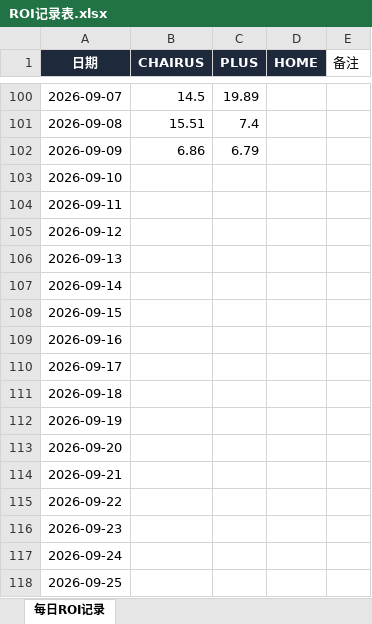
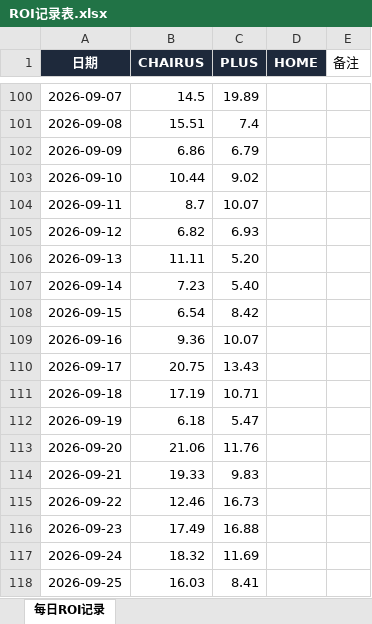
Before and after one commit to victor-jiao/chairus-dashboard, an Excel workbook: ROI记录表.xlsx, sheet 每日ROI记录, drawn as a sheet; only a part is shown, gaps mark what is left out; values as stored, in another font and other column widths than the file's, no borders; the diff covers the shown part only; the diff names each change by its address in the sheet, - before the commit and + after, or states it on an @@ line.

Commit message:
feat: sync daily data through Sep 30, video metrics and Sep ROI

```diff
--- a/ROI记录表.xlsx (sheet 每日ROI记录)
+++ b/ROI记录表.xlsx (sheet 每日ROI记录)
-B103 (CHAIRUS): (empty)
+B103 (CHAIRUS): 10.44
-C103 (PLUS): (empty)
+C103 (PLUS): 9.02
-B104 (CHAIRUS): (empty)
+B104 (CHAIRUS): 8.7
-C104 (PLUS): (empty)
+C104 (PLUS): 10.07
-B105 (CHAIRUS): (empty)
+B105 (CHAIRUS): 6.82
-C105 (PLUS): (empty)
+C105 (PLUS): 6.93
-B106 (CHAIRUS): (empty)
+B106 (CHAIRUS): 11.11
-C106 (PLUS): (empty)
+C106 (PLUS): 5.20
-B107 (CHAIRUS): (empty)
+B107 (CHAIRUS): 7.23
-C107 (PLUS): (empty)
+C107 (PLUS): 5.40
-B108 (CHAIRUS): (empty)
+B108 (CHAIRUS): 6.54
-C108 (PLUS): (empty)
+C108 (PLUS): 8.42
-B109 (CHAIRUS): (empty)
+B109 (CHAIRUS): 9.36
-C109 (PLUS): (empty)
+C109 (PLUS): 10.07
-B110 (CHAIRUS): (empty)
+B110 (CHAIRUS): 20.75
-C110 (PLUS): (empty)
+C110 (PLUS): 13.43
-B111 (CHAIRUS): (empty)
+B111 (CHAIRUS): 17.19
-C111 (PLUS): (empty)
+C111 (PLUS): 10.71
-B112 (CHAIRUS): (empty)
+B112 (CHAIRUS): 6.18
-C112 (PLUS): (empty)
+C112 (PLUS): 5.47
-B113 (CHAIRUS): (empty)
+B113 (CHAIRUS): 21.06
-C113 (PLUS): (empty)
+C113 (PLUS): 11.76
-B114 (CHAIRUS): (empty)
+B114 (CHAIRUS): 19.33
-C114 (PLUS): (empty)
+C114 (PLUS): 9.83
-B115 (CHAIRUS): (empty)
+B115 (CHAIRUS): 12.46
-C115 (PLUS): (empty)
+C115 (PLUS): 16.73
-B116 (CHAIRUS): (empty)
+B116 (CHAIRUS): 17.49
-C116 (PLUS): (empty)
+C116 (PLUS): 16.88
-B117 (CHAIRUS): (empty)
+B117 (CHAIRUS): 18.32
-C117 (PLUS): (empty)
+C117 (PLUS): 11.69
-B118 (CHAIRUS): (empty)
+B118 (CHAIRUS): 16.03
-C118 (PLUS): (empty)
+C118 (PLUS): 8.41
```
Also changed, not shown: 16 edited cells elsewhere in this sheet, 6 other files.
